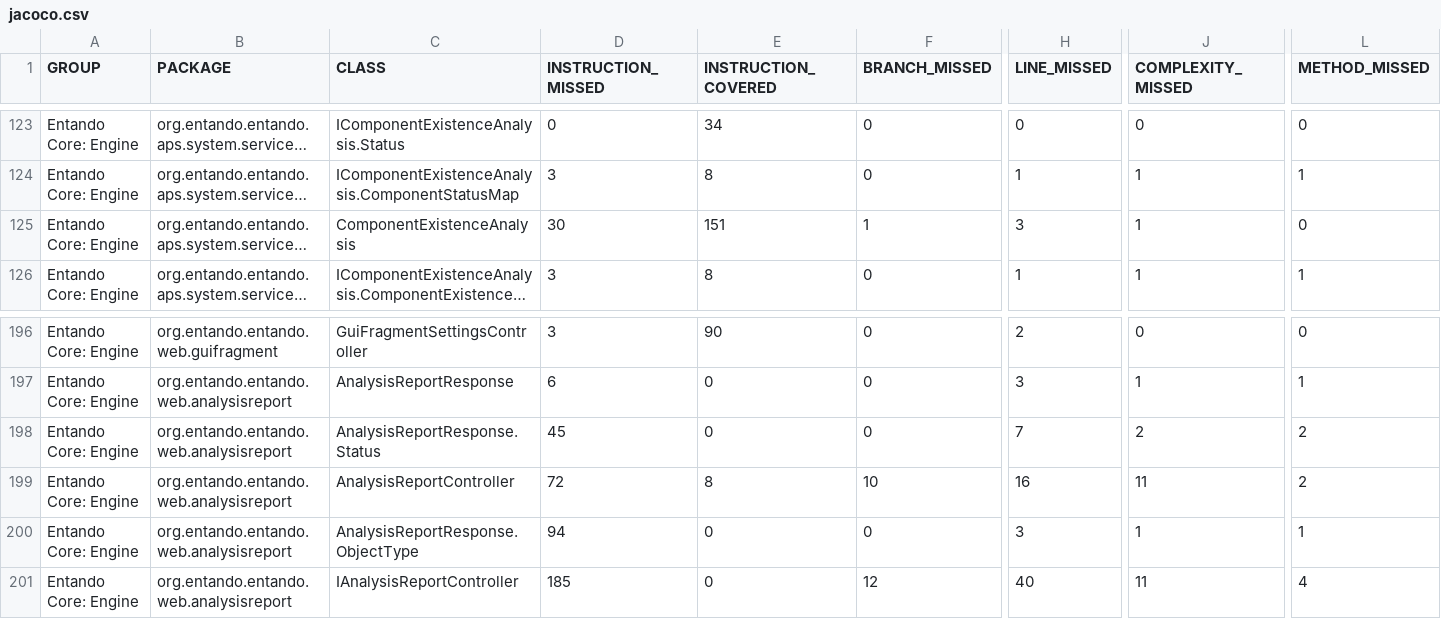
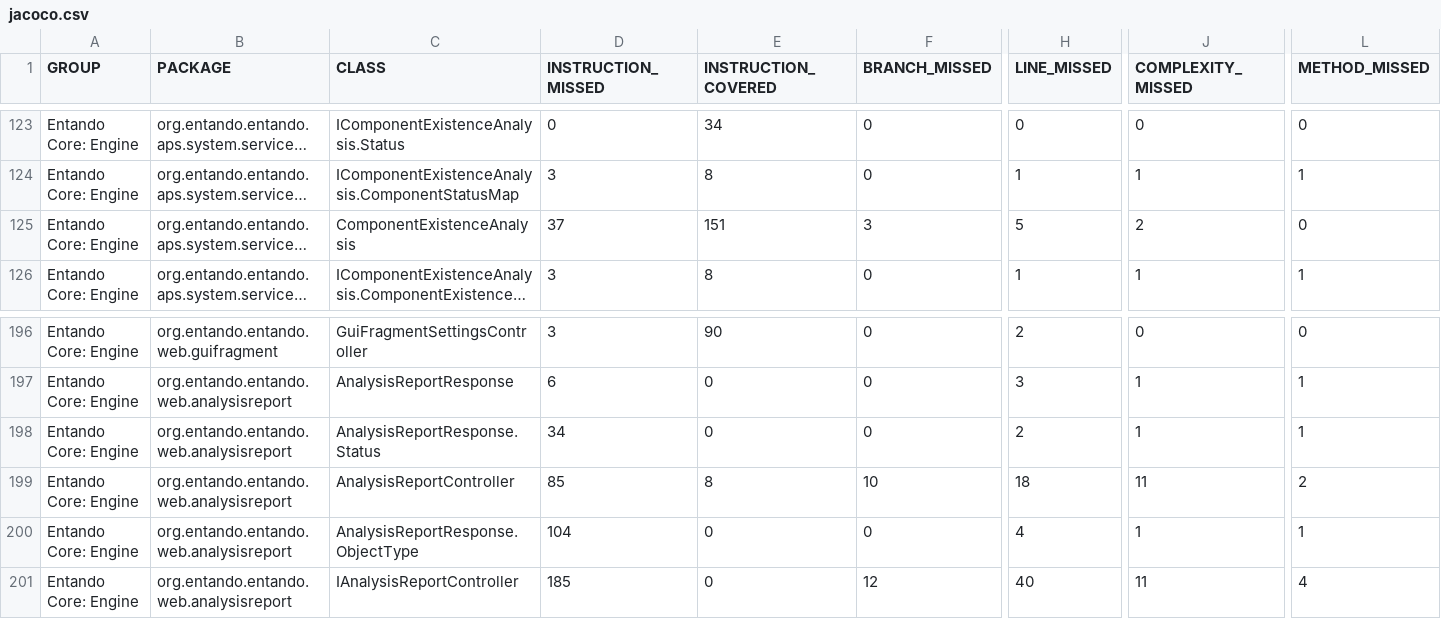
Before and after one commit to entando-k8s/devops-results-2020-11-17, a CSV file: entando-engine/PR-81/jacoco/jacoco.csv, drawn as a sheet; only a part is shown, gaps mark what is left out; long unchanged cells end in …; the diff names each change by its address in the sheet, - before the commit and + after, or states it on an @@ line.

Commit message:
Publishing files for path entando-engine/PR-81

```diff
--- a/entando-engine/PR-81/jacoco/jacoco.csv
+++ b/entando-engine/PR-81/jacoco/jacoco.csv
-D125 (INSTRUCTION_MISSED): 30
+D125 (INSTRUCTION_MISSED): 37
-F125 (BRANCH_MISSED): 1
+F125 (BRANCH_MISSED): 3
-H125 (LINE_MISSED): 3
+H125 (LINE_MISSED): 5
-J125 (COMPLEXITY_MISSED): 1
+J125 (COMPLEXITY_MISSED): 2
-D198 (INSTRUCTION_MISSED): 45
+D198 (INSTRUCTION_MISSED): 34
-H198 (LINE_MISSED): 7
+H198 (LINE_MISSED): 2
-J198 (COMPLEXITY_MISSED): 2
+J198 (COMPLEXITY_MISSED): 1
-L198 (METHOD_MISSED): 2
+L198 (METHOD_MISSED): 1
-D199 (INSTRUCTION_MISSED): 72
+D199 (INSTRUCTION_MISSED): 85
-H199 (LINE_MISSED): 16
+H199 (LINE_MISSED): 18
-D200 (INSTRUCTION_MISSED): 94
+D200 (INSTRUCTION_MISSED): 104
-H200 (LINE_MISSED): 3
+H200 (LINE_MISSED): 4
```
Also changed, not shown: 29 other files.
